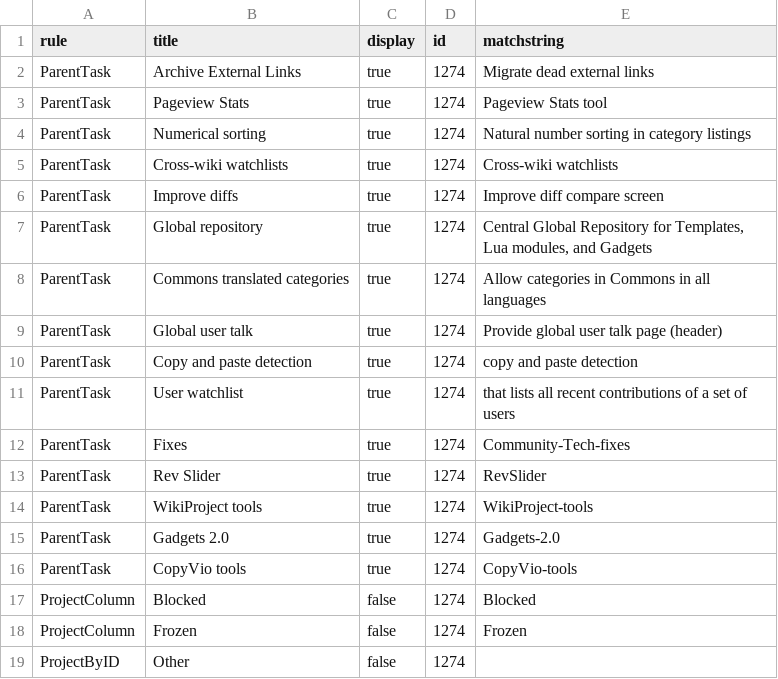
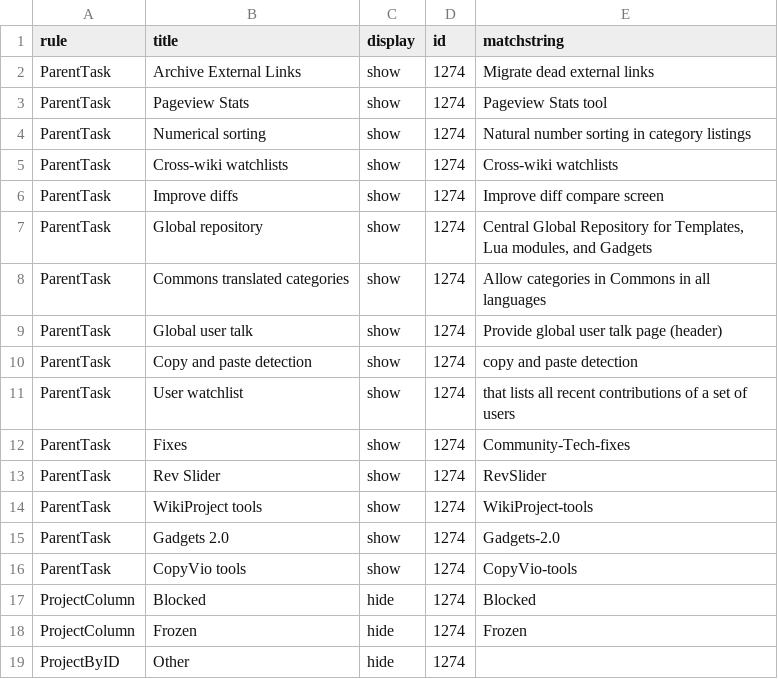
Before and after one commit to wikimedia/phlogiston, a CSV file: cot_recategorization.csv, drawn as a sheet.

Commit message:
Update cot_recategorization.csv

```diff
--- a/cot_recategorization.csv
+++ b/cot_recategorization.csv
@@ -1,19 +1,19 @@
 rule,title,display,id,matchstring
-ParentTask,Archive External Links,true,1274,Migrate dead external links
-ParentTask,Pageview Stats,true,1274,Pageview Stats tool
-ParentTask,Numerical sorting,true,1274,Natural number sorting in category listings
-ParentTask,Cross-wiki watchlists,true,1274,Cross-wiki watchlists
-ParentTask,Improve diffs,true,1274,Improve diff compare screen
-ParentTask,Global repository,true,1274,"Central Global Repository for Templates, Lua modules, and Gadgets"
-ParentTask,Commons translated categories,true,1274,Allow categories in Commons in all languages
-ParentTask,Global user talk,true,1274,Provide global user talk page (header)
-ParentTask,Copy and paste detection,true,1274,copy and paste detection
-ParentTask,User watchlist,true,1274,that lists all recent contributions of a set of users
-ParentTask,Fixes,true,1274,Community-Tech-fixes
-ParentTask,Rev Slider,true,1274,RevSlider
-ParentTask,WikiProject tools,true,1274,WikiProject-tools
-ParentTask,Gadgets 2.0,true,1274,Gadgets-2.0
-ParentTask,CopyVio tools,true,1274,CopyVio-tools
-ProjectColumn,Blocked,false,1274,Blocked
-ProjectColumn,Frozen,false,1274,Frozen
-ProjectByID,Other,false,1274,
+ParentTask,Archive External Links,show,1274,Migrate dead external links
+ParentTask,Pageview Stats,show,1274,Pageview Stats tool
+ParentTask,Numerical sorting,show,1274,Natural number sorting in category listings
+ParentTask,Cross-wiki watchlists,show,1274,Cross-wiki watchlists
+ParentTask,Improve diffs,show,1274,Improve diff compare screen
+ParentTask,Global repository,show,1274,"Central Global Repository for Templates, Lua modules, and Gadgets"
+ParentTask,Commons translated categories,show,1274,Allow categories in Commons in all languages
+ParentTask,Global user talk,show,1274,Provide global user talk page (header)
+ParentTask,Copy and paste detection,show,1274,copy and paste detection
+ParentTask,User watchlist,show,1274,that lists all recent contributions of a set of users
+ParentTask,Fixes,show,1274,Community-Tech-fixes
+ParentTask,Rev Slider,show,1274,RevSlider
+ParentTask,WikiProject tools,show,1274,WikiProject-tools
+ParentTask,Gadgets 2.0,show,1274,Gadgets-2.0
+ParentTask,CopyVio tools,show,1274,CopyVio-tools
+ProjectColumn,Blocked,hide,1274,Blocked
+ProjectColumn,Frozen,hide,1274,Frozen
+ProjectByID,Other,hide,1274,
```
